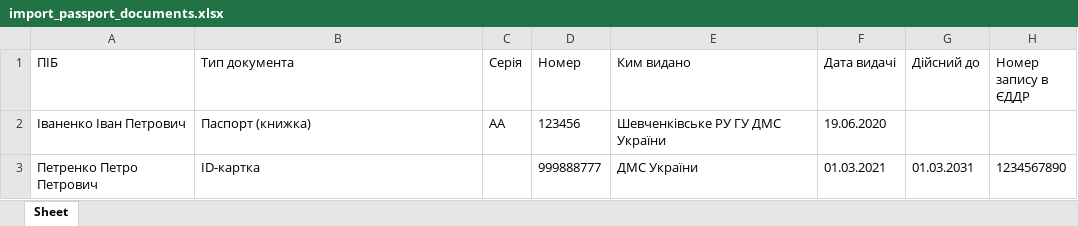
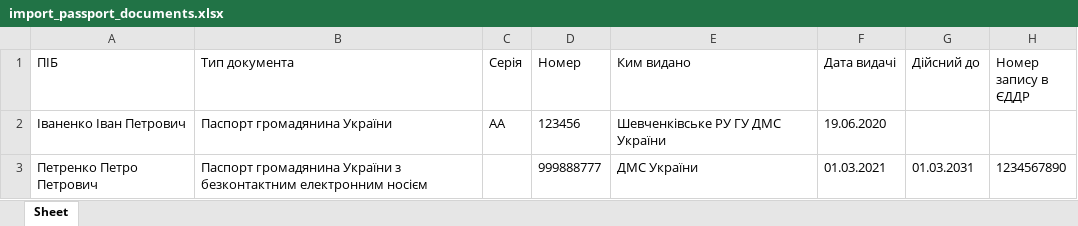
Before and after one commit to daxterstroll/students, an Excel workbook: static/example_excel/import_passport_documents.xlsx, sheet Sheet, drawn as a sheet; values as stored, in another font and other column widths than the file's, no borders; the diff names each change by its address in the sheet, - before the commit and + after, or states it on an @@ line.

Commit message:
зміна импорту для документів

```diff
--- a/static/example_excel/import_passport_documents.xlsx (sheet Sheet)
+++ b/static/example_excel/import_passport_documents.xlsx (sheet Sheet)
-B2 (Тип документа): Паспорт (книжка)
+B2 (Тип документа): Паспорт громадянина України
-B3 (Тип документа): ID-картка
+B3 (Тип документа): Паспорт громадянина України з безконтактним електронним носієм
```
